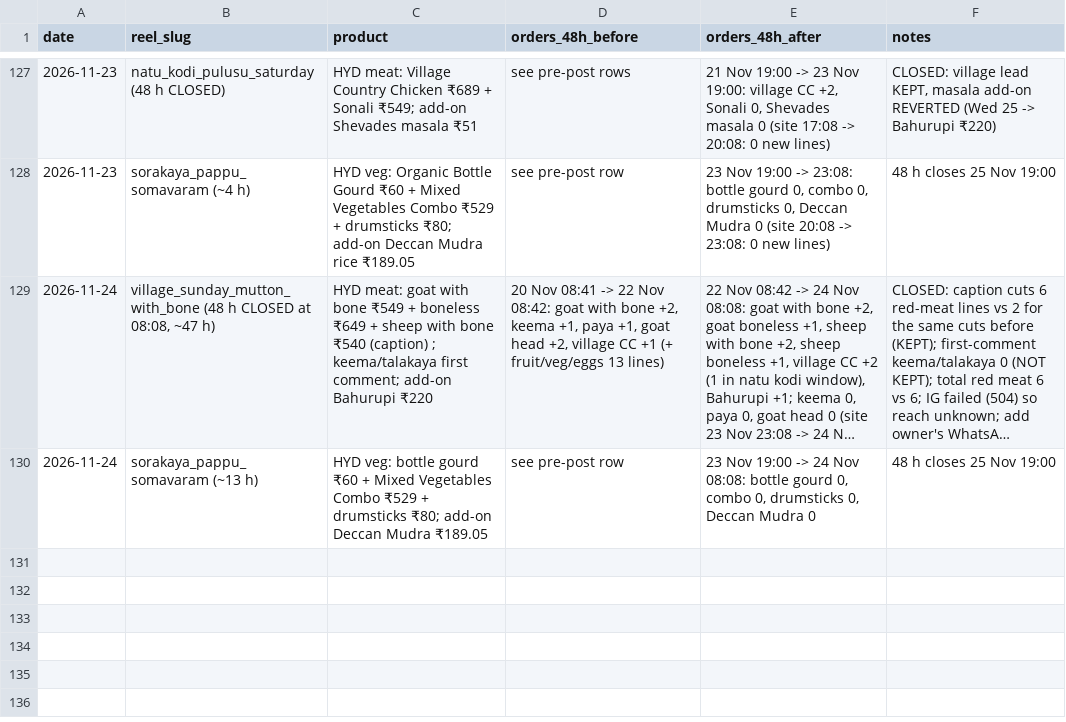
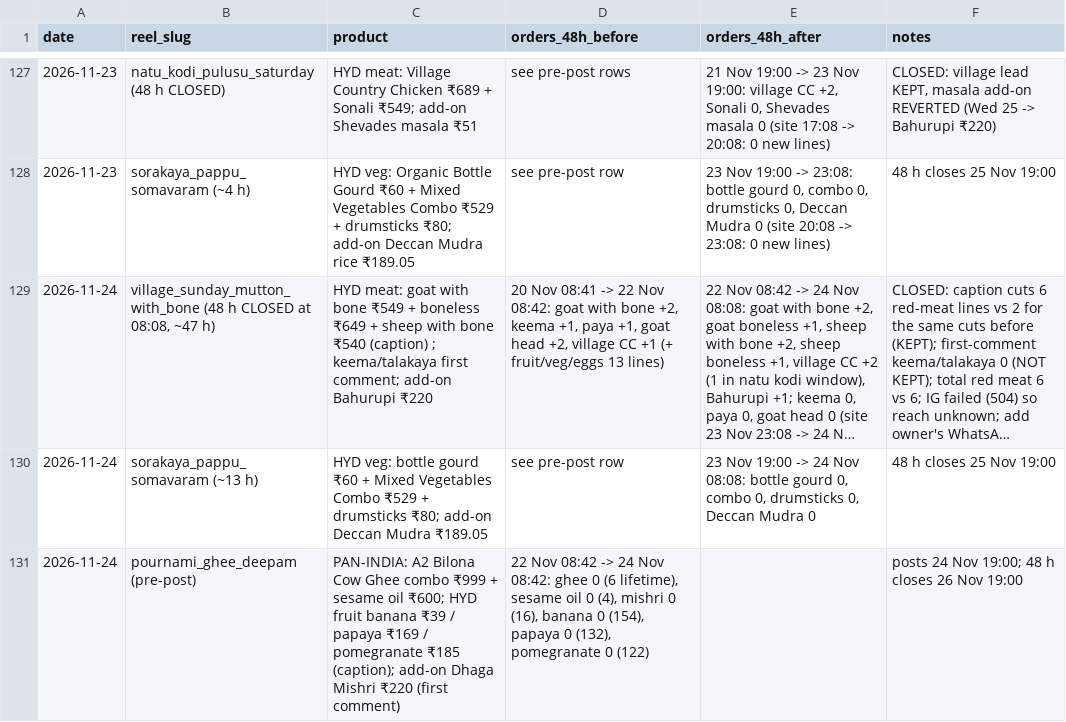
Before and after one commit to gjsgopi-dev/pureorganiczone-reels, a CSV file: insights/reel_sales.csv, drawn as a sheet; only a part is shown, gaps mark what is left out; long unchanged cells end in …; the diff names each change by its address in the sheet, - before the commit and + after, or states it on an @@ line.

```diff
--- a/insights/reel_sales.csv
+++ b/insights/reel_sales.csv
+row 131: 2026-11-24 | pournami_ghee_deepam (pre-post) | PAN-INDIA: A2 Bilona Cow Ghee combo ₹999 + sesame oil ₹600; HYD fruit banana ₹39 / papaya ₹169 / pomegranate ₹185 (caption); add-on Dhaga Mishri ₹220 (first comment) | 22 Nov 08:42 -> 24 Nov 08:42: ghee 0 (6 lifetime), sesame oil 0 (4), mishri 0 (16), banana 0 (154), papaya 0 (132), pomegranate 0 (122) |  | posts 24 Nov 19:00; 48 h closes 26 Nov 19:00
```
Also changed, not shown: log.csv, 1 other file.
